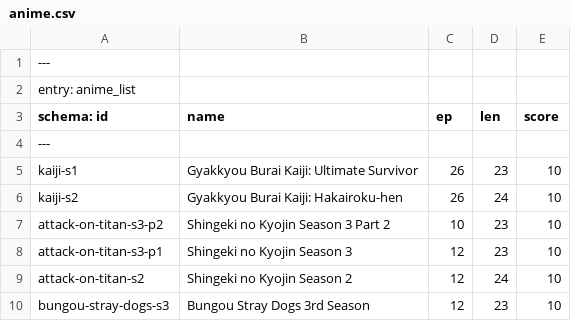
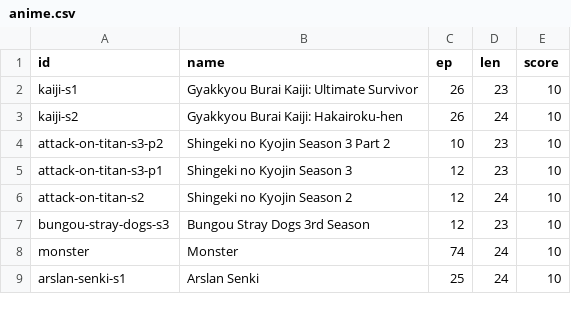
Before and after one commit to ali2236/os_tools, a CSV file: build/content/anime/anime.csv, drawn as a sheet; only a part is shown; the shorter side is filled out with more unchanged rows.

```diff
--- a/build/content/anime/anime.csv
+++ b/build/content/anime/anime.csv
@@ -1,5 +1,2 @@
----
-entry: anime_list
-schema: id, name, ep, len, score
----
+id,name,ep,len,score
 kaiji-s1, Gyakkyou Burai Kaiji: Ultimate Survivor, 26, 23, 10
```
Also changed, not shown: web/content/anime/anime.csv, 28 other files.
